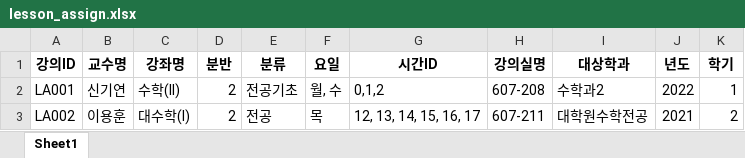
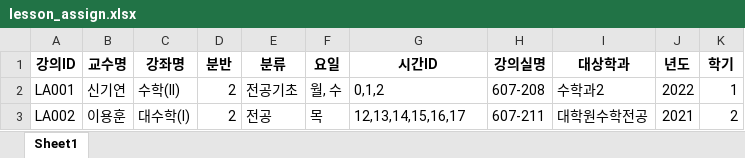
Before and after one commit to haramsong/classschedule, an Excel workbook: data/lesson_assign.xlsx, sheet Sheet1, drawn as a sheet; values as stored, in another font and other column widths than the file's, no borders; the diff names each change by its address in the sheet, - before the commit and + after, or states it on an @@ line.

```diff
--- a/data/lesson_assign.xlsx (sheet Sheet1)
+++ b/data/lesson_assign.xlsx (sheet Sheet1)
-G3 (시간ID): 12, 13, 14, 15, 16, 17
+G3 (시간ID): 12,13,14,15,16,17
```
Also changed, not shown: data/time_period.xlsx, 1 other file.
